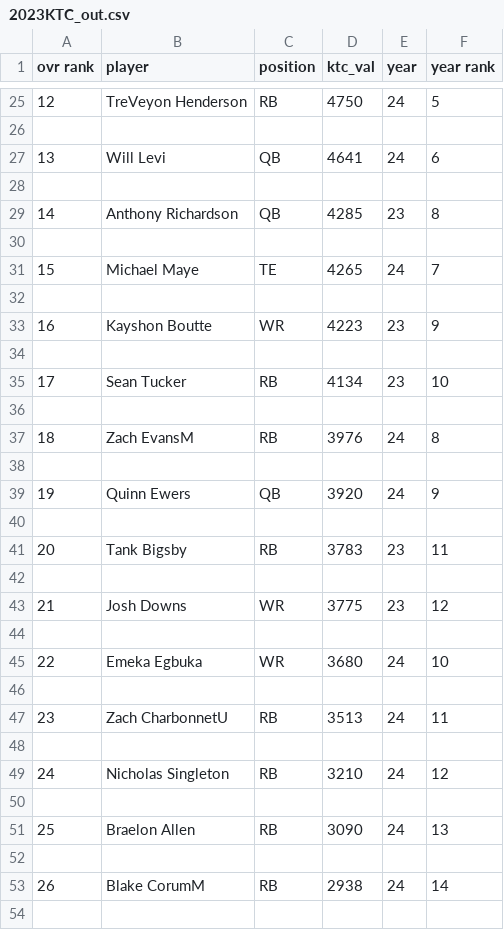
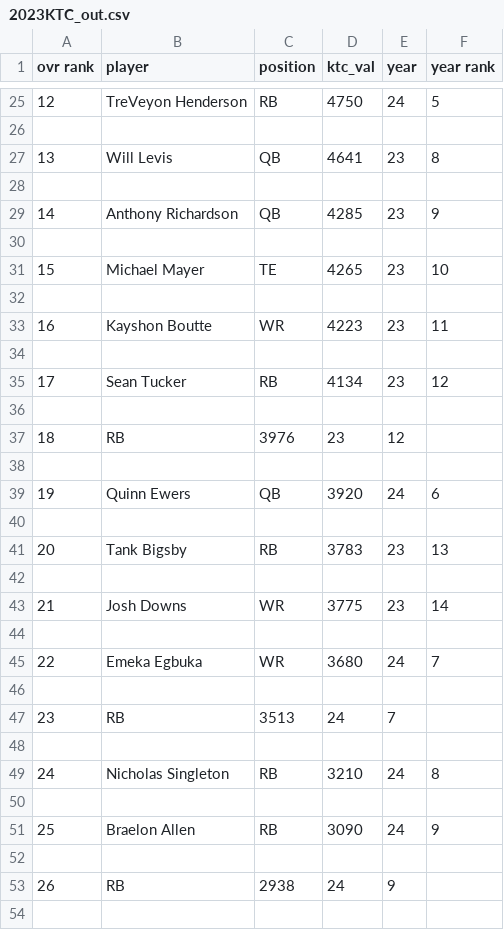
Before and after one commit to nwatson2/home, a CSV file: countdown/formatters/draft/2023KTC_out.csv, drawn as a sheet; only a part is shown, gaps mark what is left out; the diff covers the shown part only.

```diff
--- a/countdown/formatters/draft/2023KTC_out.csv
+++ b/countdown/formatters/draft/2023KTC_out.csv
@@ -26,29 +26,29 @@ ovr rank,player,position,ktc_val,year,year rank
 
-13,Will Levi,QB,4641,24,6
+13,Will Levis,QB,4641,23,8
 
-14,Anthony Richardson,QB,4285,23,8
+14,Anthony Richardson,QB,4285,23,9
 
-15,Michael Maye,TE,4265,24,7
+15,Michael Mayer,TE,4265,23,10
 
-16,Kayshon Boutte,WR,4223,23,9
+16,Kayshon Boutte,WR,4223,23,11
 
-17,Sean Tucker,RB,4134,23,10
+17,Sean Tucker,RB,4134,23,12
 
-18,Zach EvansM,RB,3976,24,8
+18,RB,3976,23,12
 
-19,Quinn Ewers,QB,3920,24,9
+19,Quinn Ewers,QB,3920,24,6
 
-20,Tank Bigsby,RB,3783,23,11
+20,Tank Bigsby,RB,3783,23,13
 
-21,Josh Downs,WR,3775,23,12
+21,Josh Downs,WR,3775,23,14
 
-22,Emeka Egbuka,WR,3680,24,10
+22,Emeka Egbuka,WR,3680,24,7
 
-23,Zach CharbonnetU,RB,3513,24,11
+23,RB,3513,24,7
 
-24,Nicholas Singleton,RB,3210,24,12
+24,Nicholas Singleton,RB,3210,24,8
 
-25,Braelon Allen,RB,3090,24,13
+25,Braelon Allen,RB,3090,24,9
 
-26,Blake CorumM,RB,2938,24,14
+26,RB,2938,24,9
 
```
Also changed, not shown: 7 added rows, 7 removed rows and 13 edited cells elsewhere in this file, countdown/formatters/draft/ktc_draft.csv, 1 other file.
